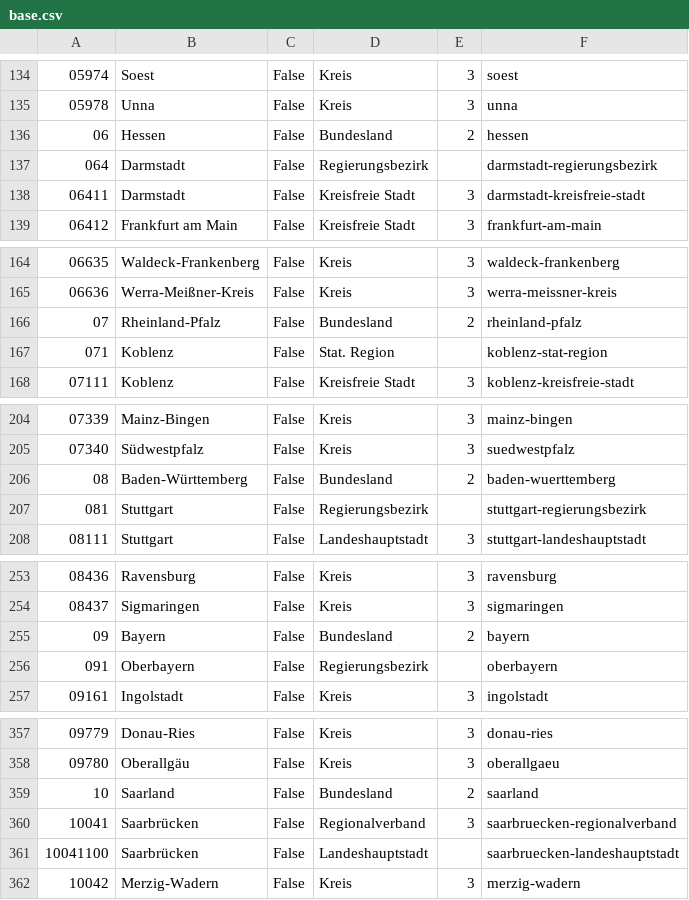
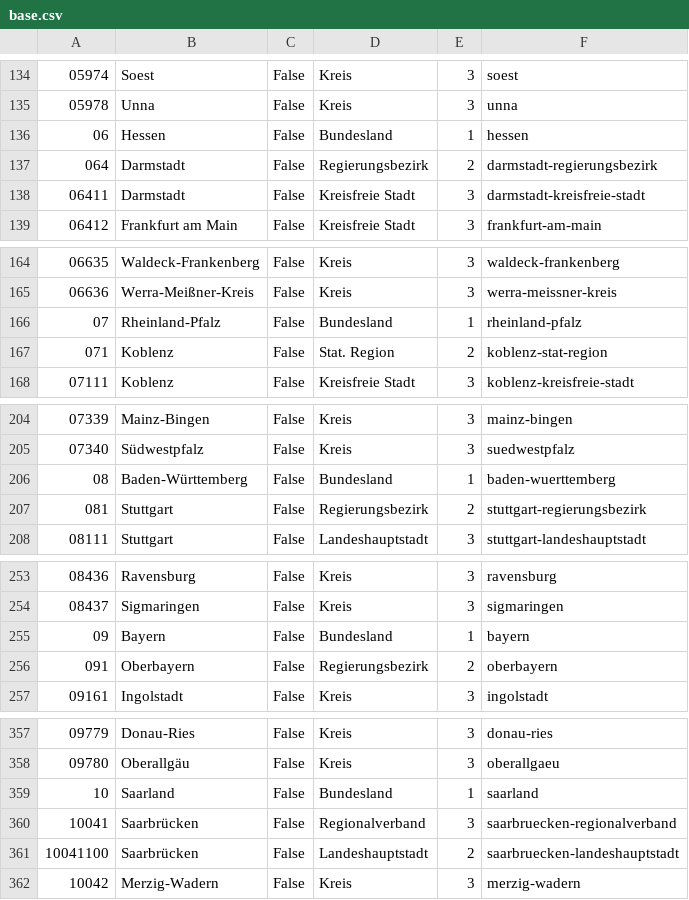
Before and after one commit to datenguide/datenguide-backend, a CSV file: data/src/base.csv, drawn as a sheet; only a part is shown, gaps mark what is left out; the diff covers the shown part only; the diff names each change by its address in the sheet, - before the commit and + after, or states it on an @@ line.

```diff
--- a/data/src/base.csv
+++ b/data/src/base.csv
-E136: 2
+E136: 1
-E137: (empty)
+E137: 2
-E166: 2
+E166: 1
-E167: (empty)
+E167: 2
-E206: 2
+E206: 1
-E207: (empty)
+E207: 2
-E255: 2
+E255: 1
-E256: (empty)
+E256: 2
-E359: 2
+E359: 1
-E361: (empty)
+E361: 2
```
Also changed, not shown: 44 edited cells elsewhere in this file, 1 other file.
